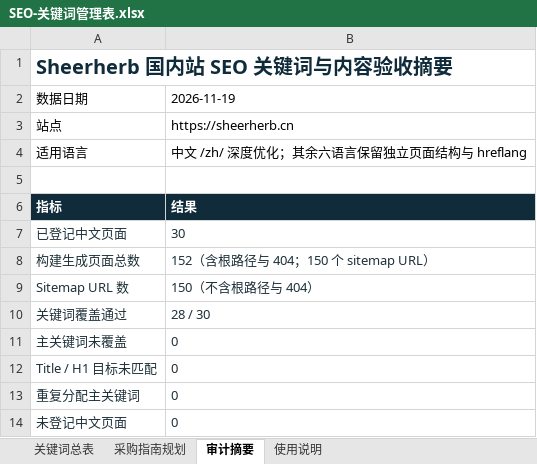
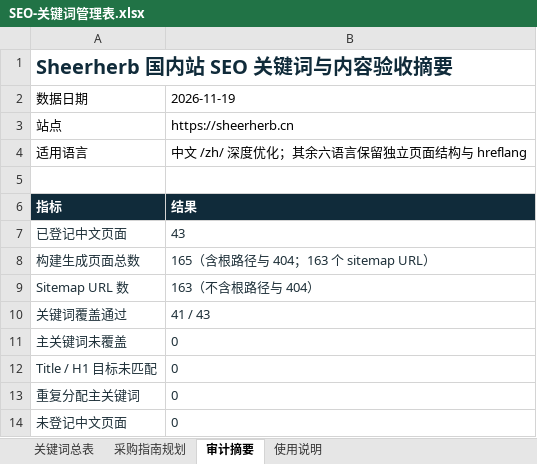
Before and after one commit to zhanzhu-ming/my-astro-site, an Excel workbook: SEO-关键词管理表.xlsx, sheet 审计摘要, drawn as a sheet; only a part is shown; values as stored, in another font and other column widths than the file's, no borders; the diff names each change by its address in the sheet, - before the commit and + after, or states it on an @@ line.

```diff
--- a/SEO-关键词管理表.xlsx (sheet 审计摘要)
+++ b/SEO-关键词管理表.xlsx (sheet 审计摘要)
-B7: 30
+B7: 43
-B8: 152（含根路径与 404；150 个 sitemap URL）
+B8: 165（含根路径与 404；163 个 sitemap URL）
-B9: 150（不含根路径与 404）
+B9: 163（不含根路径与 404）
-B10: 28 / 30
+B10: 41 / 43
```
Also changed, not shown: sheet 关键词总表, sheet 采购指南规划, sheet 使用说明, 16 other files.
